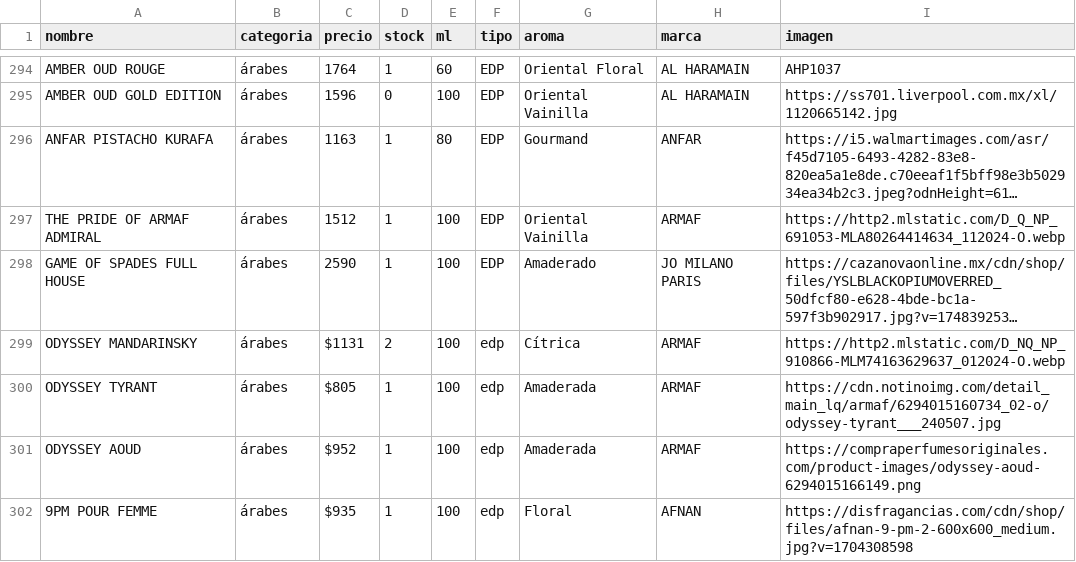
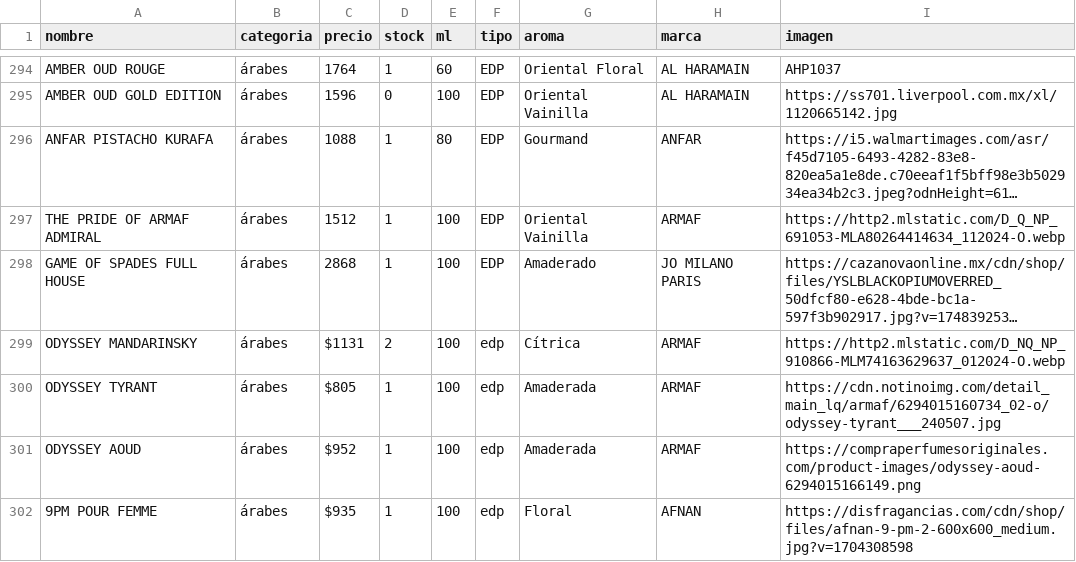
Before and after one commit to credilandia/credilandia.github.io, a CSV file: perfumes.csv, drawn as a sheet; only a part is shown, gaps mark what is left out; long unchanged cells end in …; the diff names each change by its address in the sheet, - before the commit and + after, or states it on an @@ line.

Commit message:
Update perfumes.csv

```diff
--- a/perfumes.csv
+++ b/perfumes.csv
-C296 (precio): 1163
+C296 (precio): 1088
-C298 (precio): 2590
+C298 (precio): 2868
```
